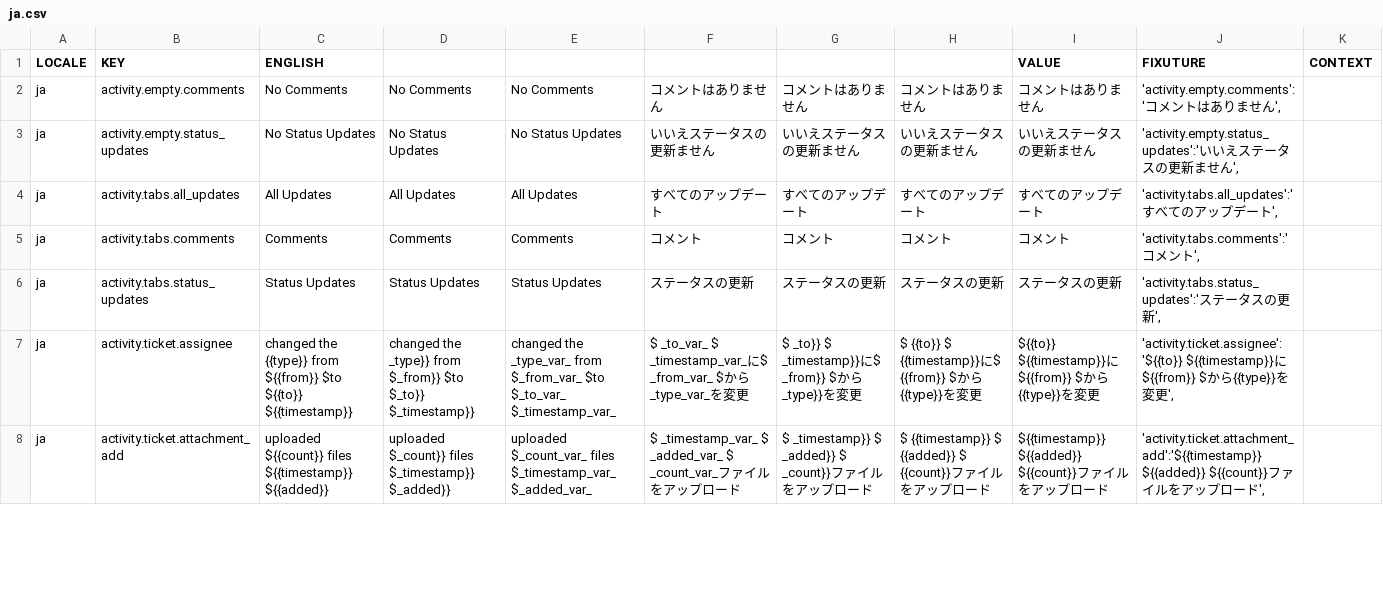
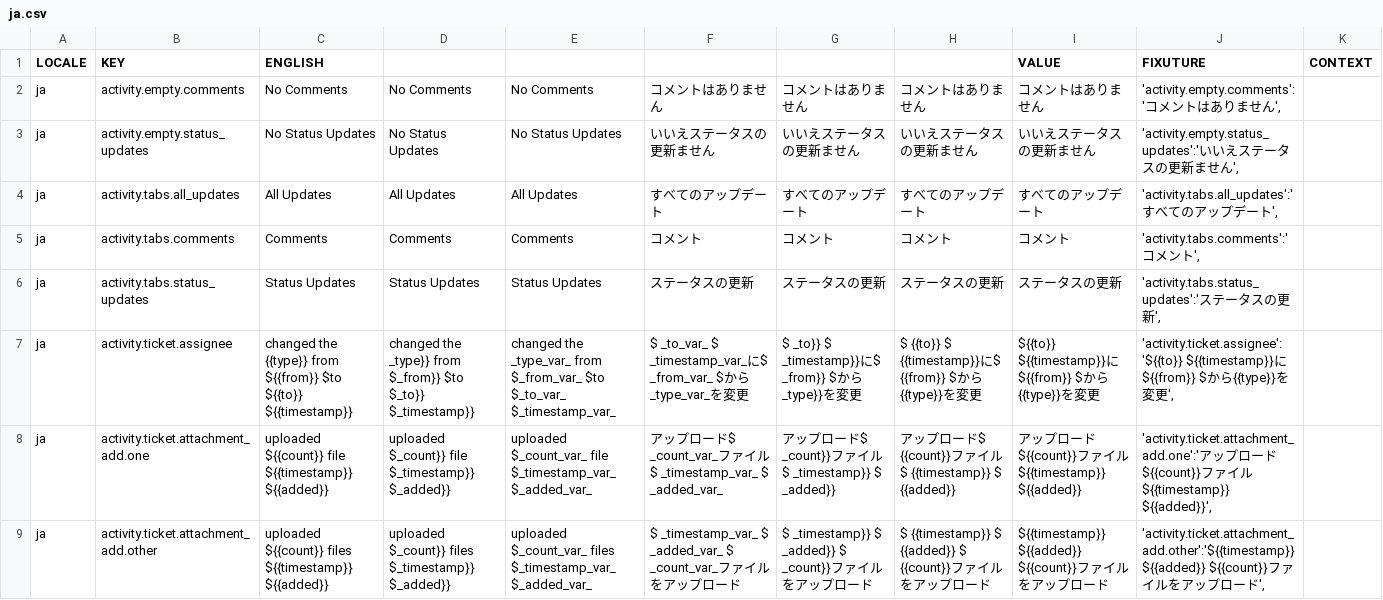
Before and after one commit to aaronlelevier/casino_scrapers, a CSV file: bsrs-django/bigsky/media/translation/ja.csv, drawn as a sheet; only a part is shown; the diff covers the shown part only.

```diff
--- a/bsrs-django/bigsky/media/translation/ja.csv
+++ b/bsrs-django/bigsky/media/translation/ja.csv
@@ -7,2 +7,3 @@ ja,activity.tabs.status_updates,Status Updates,Status Updates,Status Updates,ス
 ja,activity.ticket.assignee,changed the {{type}} from ${{from}} $to ${{to}} ${{timestamp}},changed the _type}} from $_from}} $to $_to}} $_timestamp}},changed the _type_var_ from $_from_var_ $to $_to_var_ $_timestamp_var_,$ _to_var_ $ _timestamp_var_に$ _from_var_ $から_type_var_を変更,$ _to}} $ _timestamp}}に$ _from}} $から_type}}を変更,$ {{to}} $ {{timestamp}}に$ {{from}} $から{{type}}を変更,${{to}} ${{timestamp}}に${{from}} $から{{type}}を変更,"'activity.ticket.assignee':'${{to}} ${{timestamp}}に${{from}} $から{{type}}を変更',",
-ja,activity.ticket.attachment_add,uploaded ${{count}} files ${{timestamp}} ${{added}},uploaded $_count}} files $_timestamp}} $_added}},uploaded $_count_var_ files $_timestamp_var_ $_added_var_,$ _timestamp_var_ $ _added_var_ $ _count_var_ファイルをアップロード,$ _timestamp}} $ _added}} $ _count}}ファイルをアップロード,$ {{timestamp}} $ {{added}} $ {{count}}ファイルをアップロード,${{timestamp}} ${{added}} ${{count}}ファイルをアップロード,"'activity.ticket.attachment_add':'${{timestamp}} ${{added}} ${{count}}ファイルをアップロード',",
+ja,activity.ticket.attachment_add.one,uploaded ${{count}} file ${{timestamp}} ${{added}},uploaded $_count}} file $_timestamp}} $_added}},uploaded $_count_var_ file $_timestamp_var_ $_added_var_,アップロード$ _count_var_ファイル$ _timestamp_var_ $ _added_var_,アップロード$ _count}}ファイル$ _timestamp}} $ _added}},アップロード$ {{count}}ファイル$ {{timestamp}} $ {{added}},アップロード${{count}}ファイル${{timestamp}} ${{added}},"'activity.ticket.attachment_add.one':'アップロード${{count}}ファイル${{timestamp}} ${{added}}',",
+ja,activity.ticket.attachment_add.other,uploaded ${{count}} files ${{timestamp}} ${{added}},uploaded $_count}} files $_timestamp}} $_added}},uploaded $_count_var_ files $_timestamp_var_ $_added_var_,$ _timestamp_var_ $ _added_var_ $ _count_var_ファイルをアップロード,$ _timestamp}} $ _added}} $ _count}}ファイルをアップロード,$ {{timestamp}} $ {{added}} $ {{count}}ファイルをアップロード,${{timestamp}} ${{added}} ${{count}}ファイルをアップロード,"'activity.ticket.attachment_add.other':'${{timestamp}} ${{added}} ${{count}}ファイルをアップロード',",
```
Also changed, not shown: 6 added rows and 10 edited cells elsewhere in this file, bsrs-django/bigsky/media/translation/en.csv, bsrs-django/bigsky/media/translation/es.csv, 10 other files.
